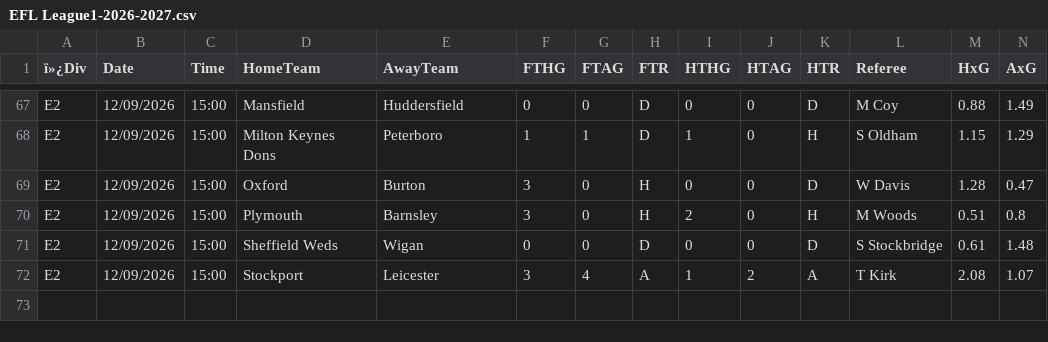
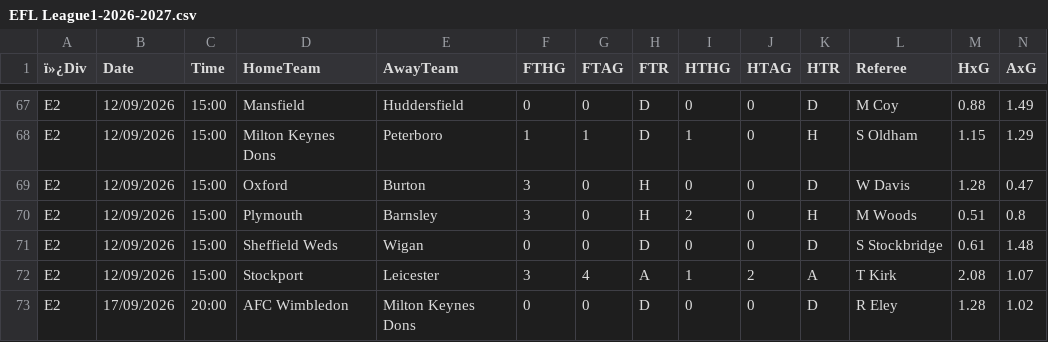
Before and after one commit to Dudusola/tete, a CSV file: data/historical/EFL League1-2026-2027.csv, drawn as a sheet; only a part is shown, gaps mark what is left out; rows hold the shown columns only; the diff names each change by its address in the sheet, - before the commit and + after, or states it on an @@ line.

```diff
--- a/data/historical/EFL League1-2026-2027.csv
+++ b/data/historical/EFL League1-2026-2027.csv
+row 73: E2 | 17/09/2026 | 20:00 | AFC Wimbledon | Milton Keynes Dons | 0 | 0 | D | 0 | 0 | D | R Eley | 1.28 | 1.02
```
Also changed, not shown: data/historical/Championship-2026-2027.csv, data/historical/English-Conference-2026-2027.csv, 9 other files.
